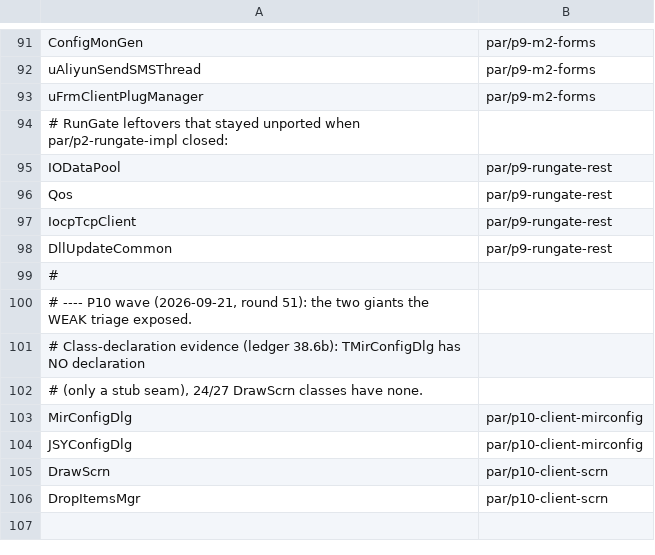
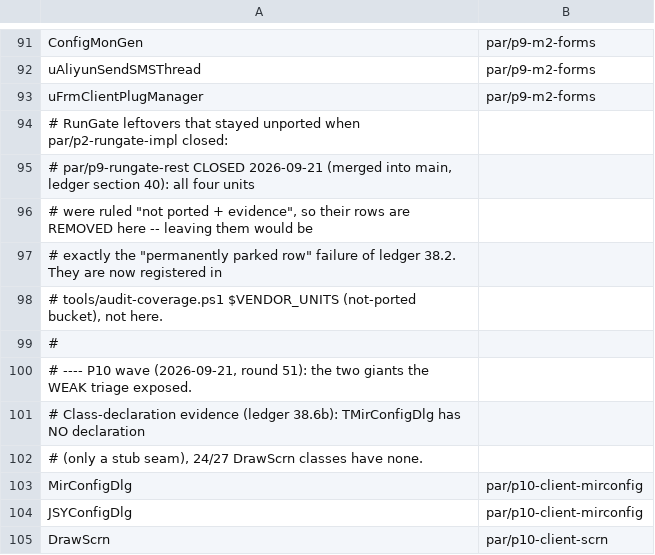
Before and after one commit to cnksss/GxxM2, a TSV file: GXX.CSharp/tools/unit-map.tsv, drawn as a sheet; only a part is shown, gaps mark what is left out; the shorter side is filled out with more unchanged rows; removed rows and columns are numbered as before the commit, all else as after; the diff names each change by its address in the sheet, - before the commit and + after, or states it on an @@ line.

Commit message:
调度第52轮：提升 par/p9-rungate-rest（4 单元裁定不移植+证据，18,607 测试全绿）；★ 拦截一次证据文件自己把结论记成 MAPPED（4 个 basename 登记进 not-ported 注册表）；按 §38.2 清理关闭车道的占位行

```diff
--- a/GXX.CSharp/tools/unit-map.tsv
+++ b/GXX.CSharp/tools/unit-map.tsv
-row 95: IODataPool | par/p9-rungate-rest
-row 96: Qos | par/p9-rungate-rest
-row 97: IocpTcpClient | par/p9-rungate-rest
-row 98: DllUpdateCommon | par/p9-rungate-rest
+row 95: # par/p9-rungate-rest CLOSED 2026-09-21 (merged into main, ledger section 40): all four units
+row 96: # were ruled "not ported + evidence", so their rows are REMOVED here -- leaving them would be
+row 97: # exactly the "permanently parked row" failure of ledger 38.2. They are now registered in
+row 98: # tools/audit-coverage.ps1 $VENDOR_UNITS (not-ported bucket), not here.
```
Also changed, not shown: 3 other files.
